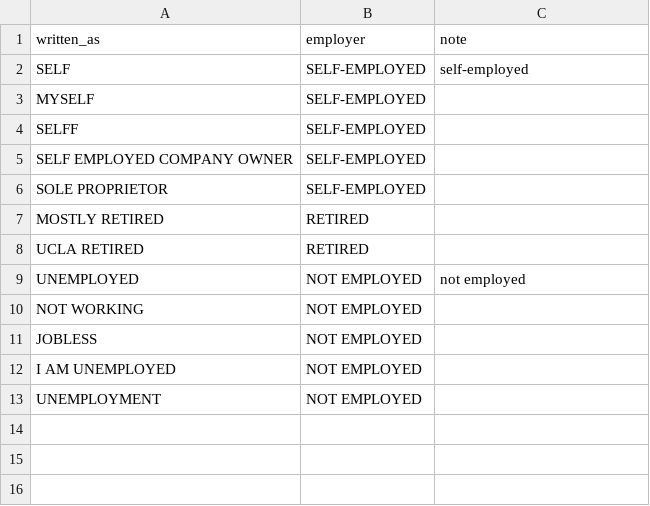
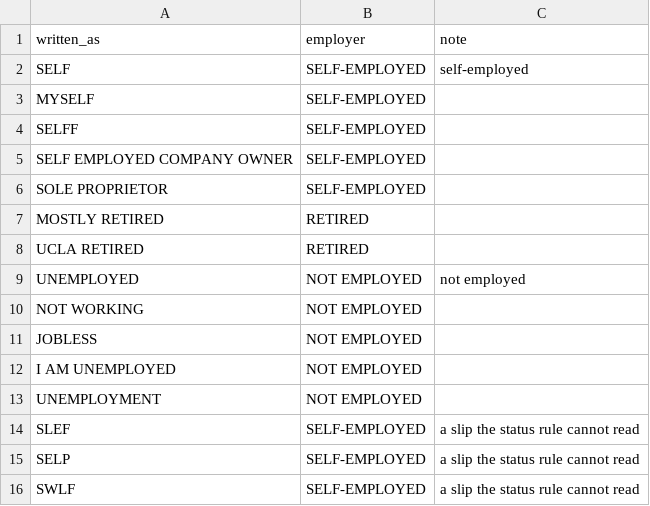
Before and after one commit to tareeqemad/fec-pipeline, a CSV file: data/config/employer_spellings.csv, drawn as a sheet; the diff names each change by its address in the sheet, - before the commit and + after, or states it on an @@ line.

```diff
--- a/data/config/employer_spellings.csv
+++ b/data/config/employer_spellings.csv
+row 14: SLEF | SELF-EMPLOYED | a slip the status rule cannot read
+row 15: SELP | SELF-EMPLOYED | a slip the status rule cannot read
+row 16: SWLF | SELF-EMPLOYED | a slip the status rule cannot read
```
Also changed, not shown: data/config/occupation_corrections.csv, data/config/word_lists.csv, 10 other files.
